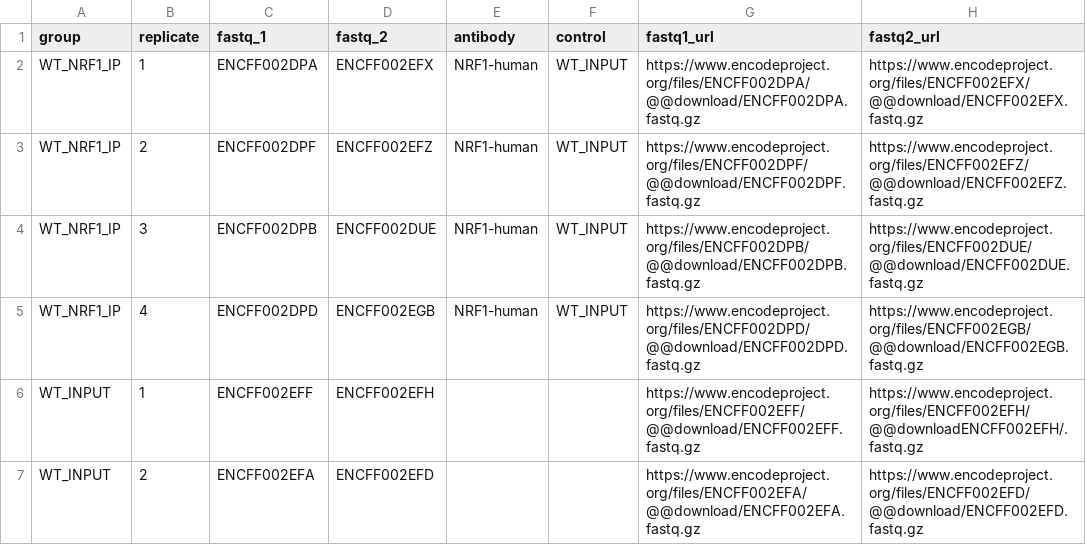
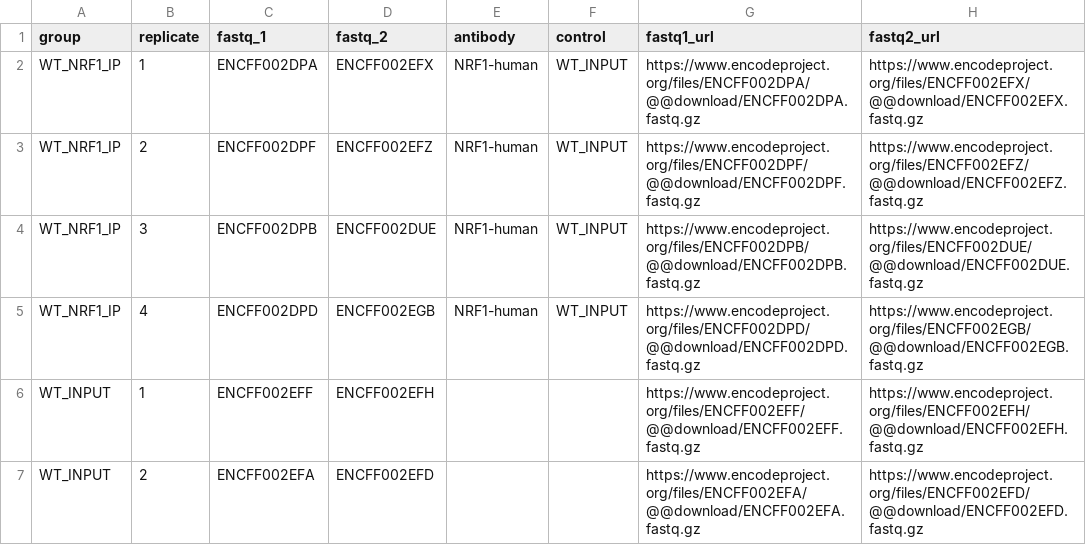
Before and after one commit to graycenw/nerf_gun, a CSV file: NRF1_designfile3.csv, drawn as a sheet.

Commit message:
fixed urls for controls

```diff
--- a/NRF1_designfile3.csv
+++ b/NRF1_designfile3.csv
@@ -5,3 +5,3 @@ WT_NRF1_IP,3,ENCFF002DPB,ENCFF002DUE,NRF1-human,WT_INPUT,https://www.encodeproje
 WT_NRF1_IP,4,ENCFF002DPD,ENCFF002EGB,NRF1-human,WT_INPUT,https://www.encodeproject.org/files/ENCFF002DPD/@@download/ENCFF002DPD.fastq.gz,https://www.encodeproject.org/files/ENCFF002EGB/@@download/ENCFF002EGB.fastq.gz
-WT_INPUT,1,ENCFF002EFF,ENCFF002EFH,,,https://www.encodeproject.org/files/ENCFF002EFF/@@download/ENCFF002EFF.fastq.gz,https://www.encodeproject.org/files/ENCFF002EFH/@@downloadENCFF002EFH/.fastq.gz
+WT_INPUT,1,ENCFF002EFF,ENCFF002EFH,,,https://www.encodeproject.org/files/ENCFF002EFF/@@download/ENCFF002EFF.fastq.gz,https://www.encodeproject.org/files/ENCFF002EFH/@@download/ENCFF002EFH.fastq.gz
 WT_INPUT,2,ENCFF002EFA,ENCFF002EFD,,,https://www.encodeproject.org/files/ENCFF002EFA/@@download/ENCFF002EFA.fastq.gz,https://www.encodeproject.org/files/ENCFF002EFD/@@download/ENCFF002EFD.fastq.gz
```
